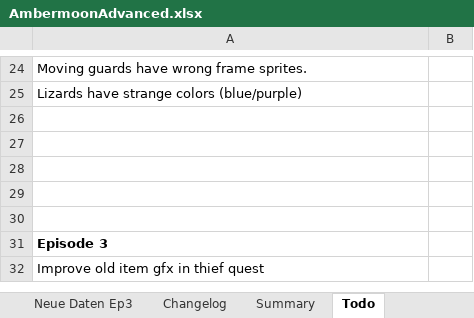
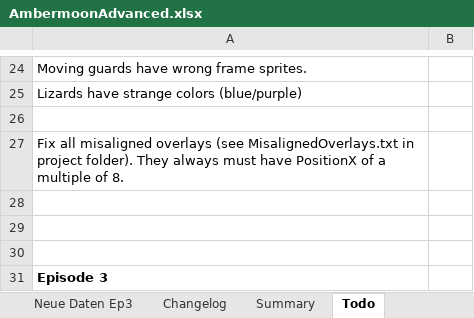
Before and after one commit to Pyrdacor/Ambermoon-Advanced, an Excel workbook: AmbermoonAdvanced.xlsx, sheet Todo, drawn as a sheet; only a part is shown, gaps mark what is left out; the shorter side is filled out with more unchanged rows; values as stored, in another font and other column widths than the file's, no borders; the diff names each change by its address in the sheet, - before the commit and + after, or states it on an @@ line.

```diff
--- a/AmbermoonAdvanced.xlsx (sheet Todo)
+++ b/AmbermoonAdvanced.xlsx (sheet Todo)
-A27: (empty)
+A27: Fix all misaligned overlays (see MisalignedOverlays.txt in project folder). They always must have PositionX of a multiple of 8.
```
Also changed, not shown: sheet GlobalVars, 17 other files.
